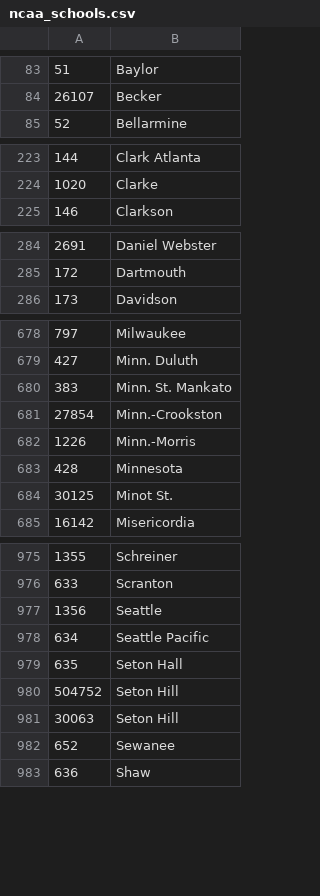
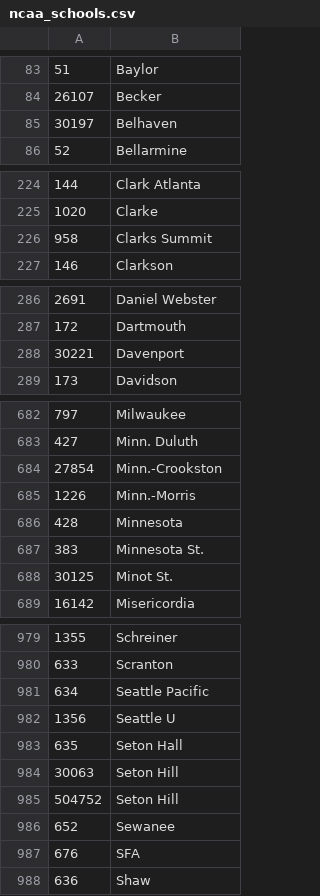
Before and after one commit to octonion/basketball-w, a CSV file: ncaa/csv/ncaa_schools.csv, drawn as a sheet; only a part is shown, gaps mark what is left out; the diff covers the shown part only.

```diff
--- a/ncaa/csv/ncaa_schools.csv
+++ b/ncaa/csv/ncaa_schools.csv
@@ -84,2 +84,3 @@
 26107,Becker
+30197,Belhaven
 52,Bellarmine
@@ -224,2 +225,3 @@
 1020,Clarke
+958,Clarks Summit
 146,Clarkson
@@ -285,2 +287,3 @@
 172,Dartmouth
+30221,Davenport
 173,Davidson
@@ -679,3 +683,2 @@
 427,Minn. Duluth
-383,Minn. St. Mankato
 27854,Minn.-Crookston
@@ -683,2 +686,3 @@
 428,Minnesota
+383,Minnesota St.
 30125,Minot St.
@@ -976,8 +980,9 @@
 633,Scranton
-1356,Seattle
 634,Seattle Pacific
+1356,Seattle U
 635,Seton Hall
+30063,Seton Hill
 504752,Seton Hill
-30063,Seton Hill
 652,Sewanee
+676,SFA
 636,Shaw
```
Also changed, not shown: 3 added rows, 4 removed rows, 4 moved rows and 4 edited cells elsewhere in this file, ncaa/csv/ncaa_records_2016.csv, ncaa/tournament/rounds_updated.csv, 31 other files.
